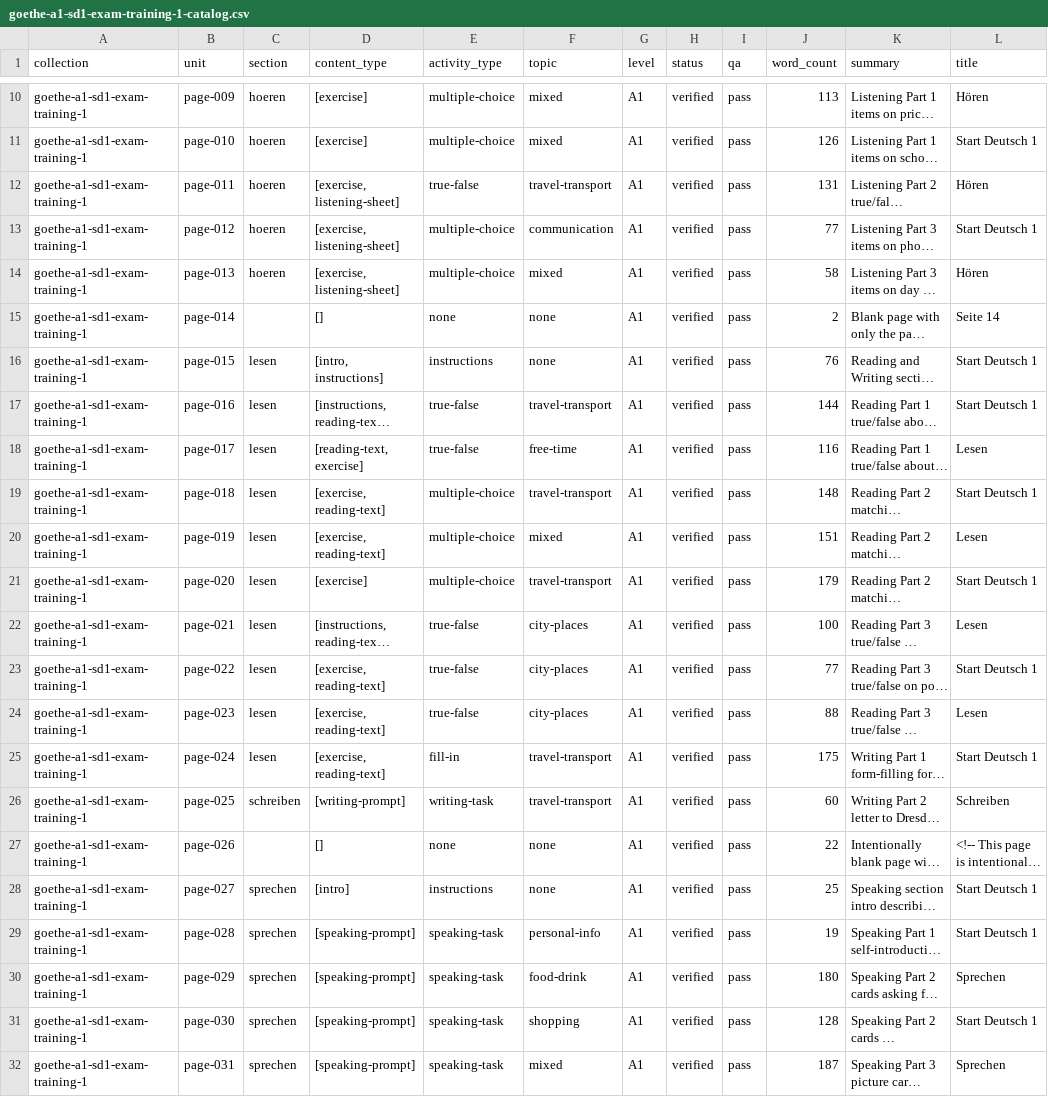
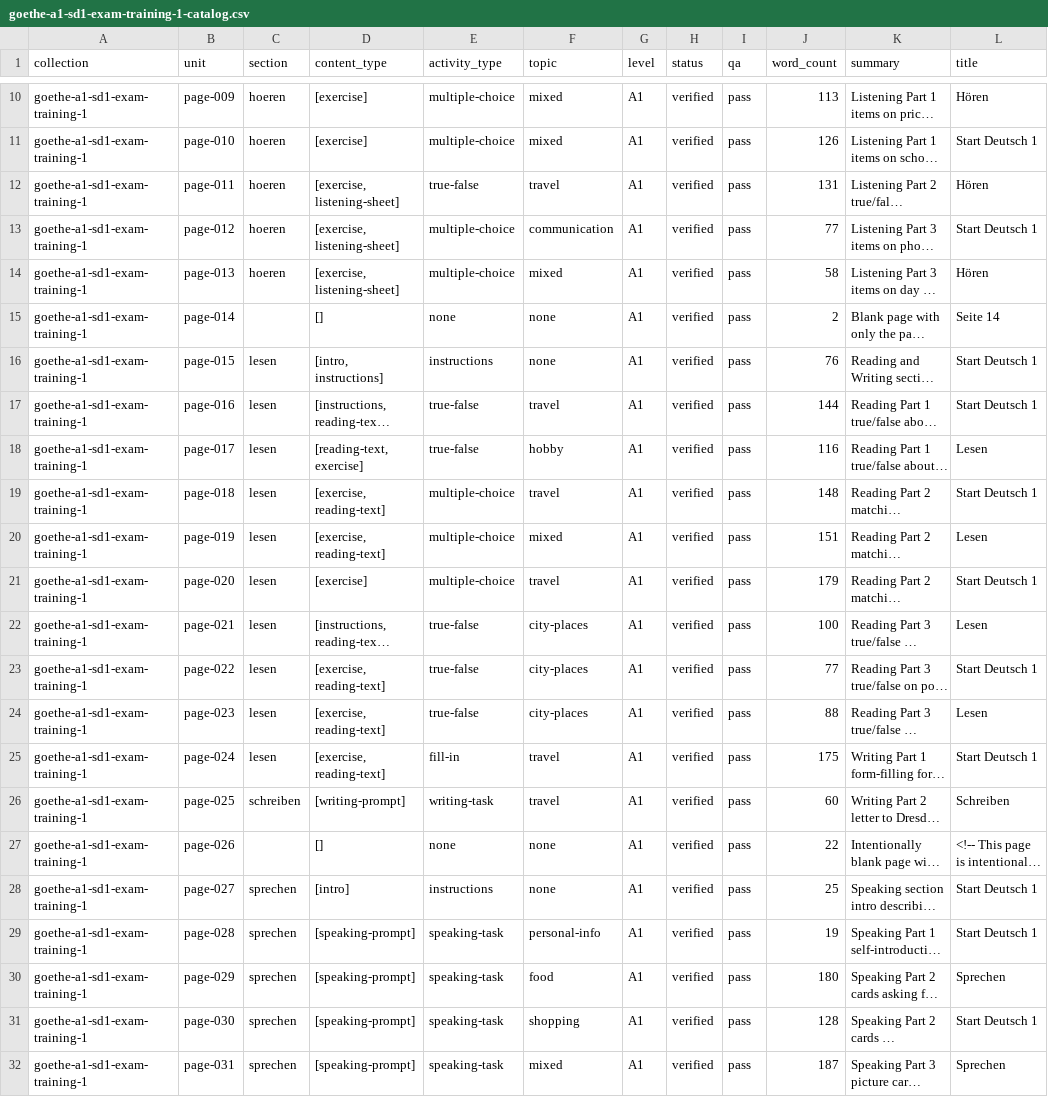
Before and after one commit to Kimosabey/lingotran-engine, a CSV file: german/extracted/goethe-a1-sd1-exam-training-1/goethe-a1-sd1-exam-training-1-catalog.csv, drawn as a sheet; only a part is shown, gaps mark what is left out; long unchanged cells end in …; the diff names each change by its address in the sheet, - before the commit and + after, or states it on an @@ line.

```diff
--- a/german/extracted/goethe-a1-sd1-exam-training-1/goethe-a1-sd1-exam-training-1-catalog.csv
+++ b/german/extracted/goethe-a1-sd1-exam-training-1/goethe-a1-sd1-exam-training-1-catalog.csv
-F12 (topic): travel-transport
+F12 (topic): travel
-F17 (topic): travel-transport
+F17 (topic): travel
-F18 (topic): free-time
+F18 (topic): hobby
-F19 (topic): travel-transport
+F19 (topic): travel
-F21 (topic): travel-transport
+F21 (topic): travel
-F25:F26 (topic): travel-transport
+F25:F26 (topic): travel
-F30 (topic): food-drink
+F30 (topic): food
```
Also changed, not shown: german/extracted/goethe-a1-catalog-all.csv, german/extracted/goethe-a1-fit1-exam-training-1/goethe-a1-fit1-exam-training-1-catalog.csv, 37 other files.
